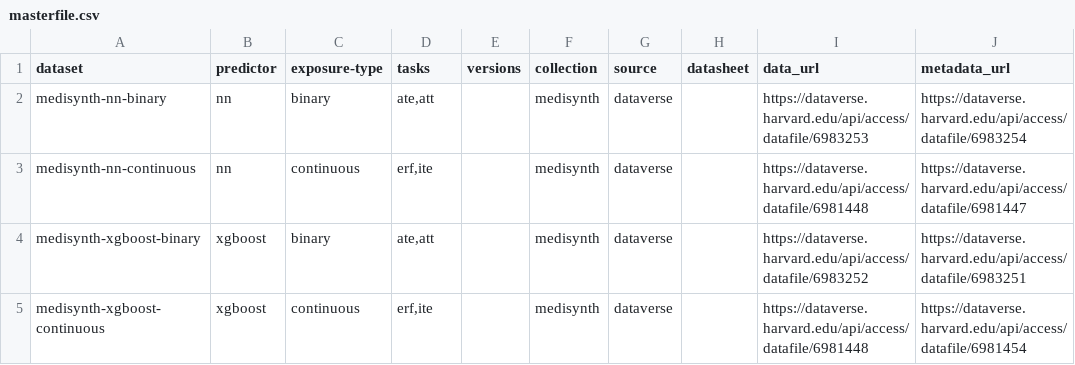
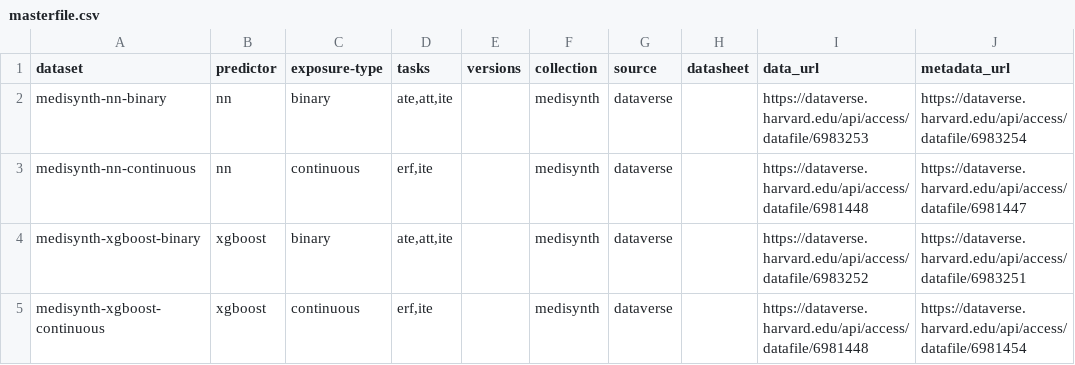
Before and after one commit to NSAPH-Projects/space, a CSV file: spacebench/datasets/masterfile.csv, drawn as a sheet; only a part is shown; the diff names each change by its address in the sheet, - before the commit and + after, or states it on an @@ line.

Commit message:
added ite to binary entries in masterfile

```diff
--- a/spacebench/datasets/masterfile.csv
+++ b/spacebench/datasets/masterfile.csv
-D2 (tasks): ate,att
+D2 (tasks): ate,att,ite
-D4 (tasks): ate,att
+D4 (tasks): ate,att,ite
```
